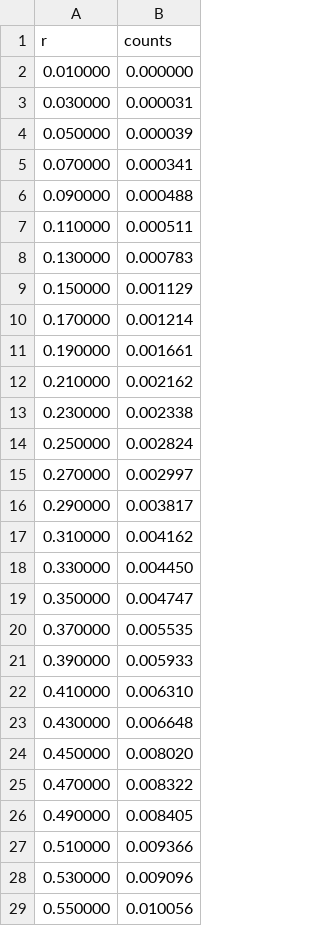
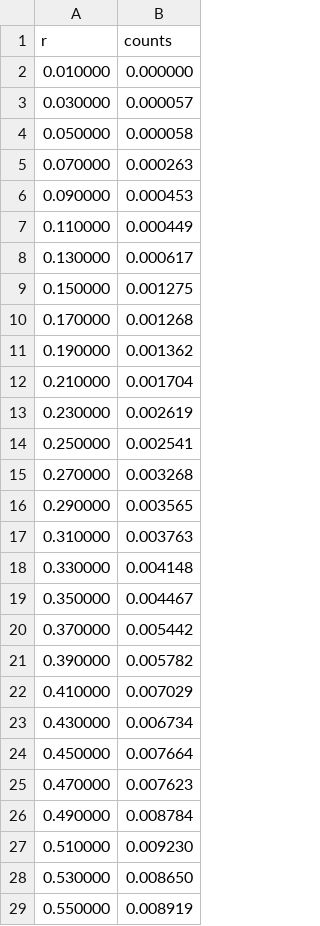
Before and after one commit to Matteo294/FYS4411, a CSV file: Project1/code/Analysis/Data/standard/onebody_density/counts.csv, drawn as a sheet; only a part is shown; the diff covers the shown part only.

```diff
--- a/Project1/code/Analysis/Data/standard/onebody_density/counts.csv
+++ b/Project1/code/Analysis/Data/standard/onebody_density/counts.csv
@@ -2,28 +2,28 @@ r,counts
 0.010000,0.000000
-0.030000,0.000031
-0.050000,0.000039
-0.070000,0.000341
-0.090000,0.000488
-0.110000,0.000511
-0.130000,0.000783
-0.150000,0.001129
-0.170000,0.001214
-0.190000,0.001661
-0.210000,0.002162
-0.230000,0.002338
-0.250000,0.002824
-0.270000,0.002997
-0.290000,0.003817
-0.310000,0.004162
-0.330000,0.004450
-0.350000,0.004747
-0.370000,0.005535
-0.390000,0.005933
-0.410000,0.006310
-0.430000,0.006648
-0.450000,0.008020
-0.470000,0.008322
-0.490000,0.008405
-0.510000,0.009366
-0.530000,0.009096
-0.550000,0.010056
+0.030000,0.000057
+0.050000,0.000058
+0.070000,0.000263
+0.090000,0.000453
+0.110000,0.000449
+0.130000,0.000617
+0.150000,0.001275
+0.170000,0.001268
+0.190000,0.001362
+0.210000,0.001704
+0.230000,0.002619
+0.250000,0.002541
+0.270000,0.003268
+0.290000,0.003565
+0.310000,0.003763
+0.330000,0.004148
+0.350000,0.004467
+0.370000,0.005442
+0.390000,0.005782
+0.410000,0.007029
+0.430000,0.006734
+0.450000,0.007664
+0.470000,0.007623
+0.490000,0.008784
+0.510000,0.009230
+0.530000,0.008650
+0.550000,0.008919
```
Also changed, not shown: 141 edited cells elsewhere in this file, 2 other files.
